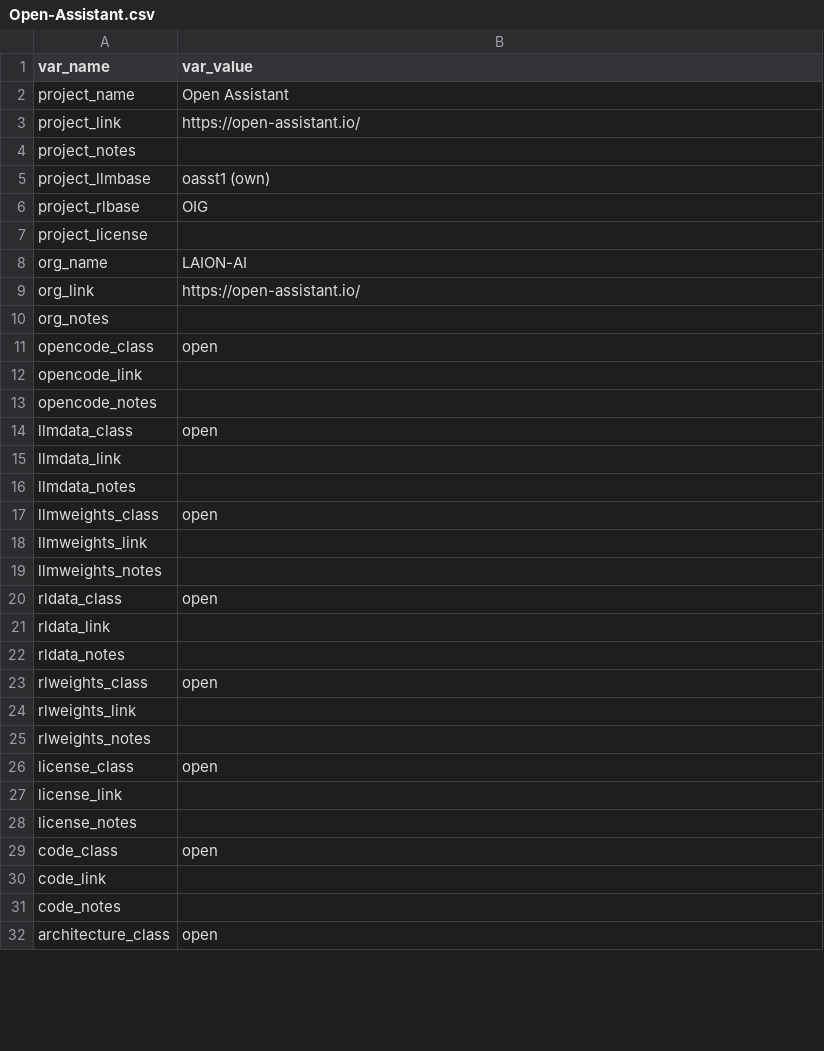
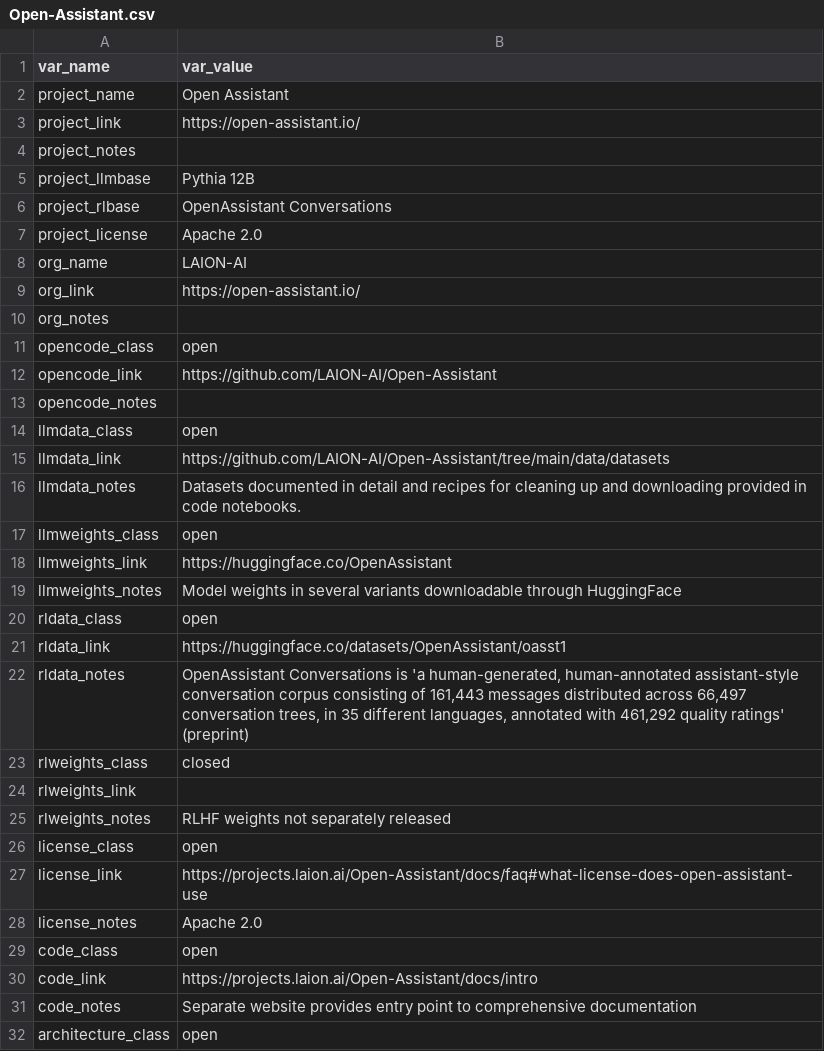
Before and after one commit to opening-up-chatgpt/opening-up-chatgpt.github.io, a CSV file: projects/Open-Assistant.csv, drawn as a sheet; only a part is shown; the diff covers the shown part only.

Commit message:
Update Open-Assistant.csv

```diff
--- a/projects/Open-Assistant.csv
+++ b/projects/Open-Assistant.csv
@@ -4,5 +4,5 @@ project_link,"https://open-assistant.io/"
 project_notes,""
-project_llmbase,"oasst1 (own)"
-project_rlbase,"OIG"
-project_license,""
+project_llmbase,"Pythia 12B"
+project_rlbase,"OpenAssistant Conversations"
+project_license,"Apache 2.0"
 org_name,"LAION-AI"
@@ -11,22 +11,22 @@ org_notes,""
 opencode_class,"open"
-opencode_link,""
+opencode_link,"https://github.com/LAION-AI/Open-Assistant"
 opencode_notes,""
 llmdata_class,"open"
-llmdata_link,""
-llmdata_notes,""
+llmdata_link,"https://github.com/LAION-AI/Open-Assistant/tree/main/data/datasets"
+llmdata_notes,"Datasets documented in detail and recipes for cleaning up and downloading provided in code notebooks."
 llmweights_class,"open"
-llmweights_link,""
-llmweights_notes,""
+llmweights_link,"https://huggingface.co/OpenAssistant"
+llmweights_notes,"Model weights in several variants downloadable through HuggingFace"
 rldata_class,"open"
-rldata_link,""
-rldata_notes,""
-rlweights_class,"open"
+rldata_link,"https://huggingface.co/datasets/OpenAssistant/oasst1"
+rldata_notes,"OpenAssistant Conversations is 'a human-generated, human-annotated assistant-style conversation corpus consisting of 161,443 messages distributed across 66,497 conversation trees, in 35 different languages, annotated with 461,292 quality ratings' (preprint)"
+rlweights_class,"closed"
 rlweights_link,""
-rlweights_notes,""
+rlweights_notes,"RLHF weights not separately released"
 license_class,"open"
-license_link,""
-license_notes,""
+license_link,"https://projects.laion.ai/Open-Assistant/docs/faq#what-license-does-open-assistant-use"
+license_notes,"Apache 2.0"
 code_class,"open"
-code_link,""
-code_notes,""
+code_link,"https://projects.laion.ai/Open-Assistant/docs/intro"
+code_notes,"Separate website provides entry point to comprehensive documentation"
 architecture_class,"open"
```
Also changed, not shown: 7 edited cells elsewhere in this file.
